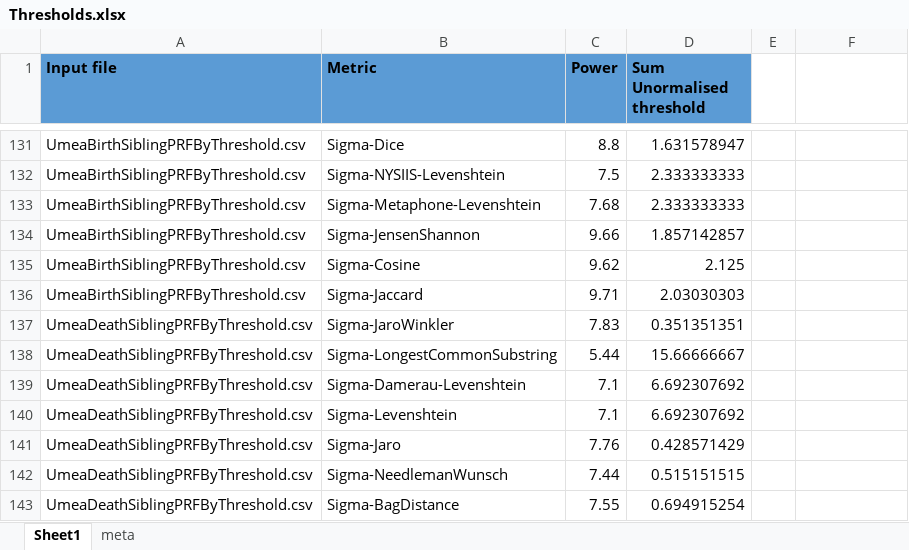
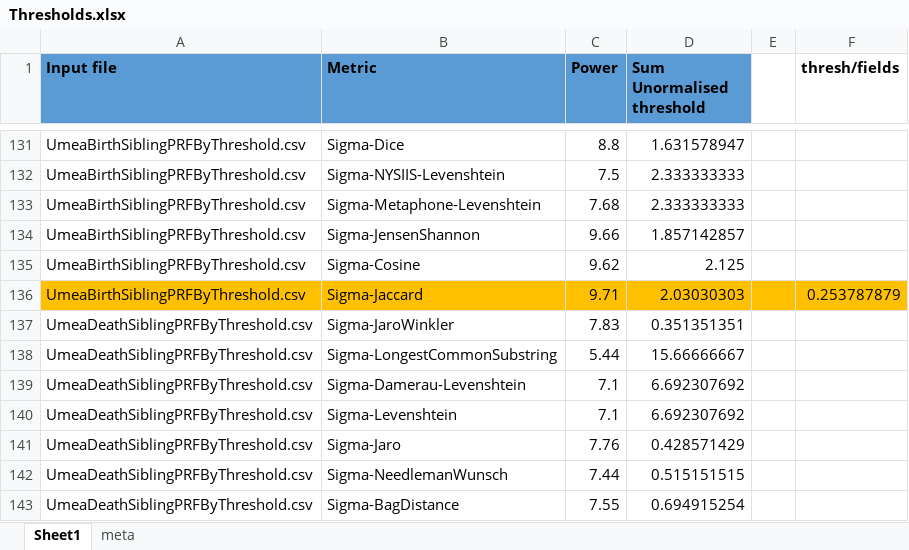
Before and after one commit to stacs-srg/population-linkage, an Excel workbook: src/main/resources/Thresholds.xlsx, sheet Sheet1, drawn as a sheet; only a part is shown, gaps mark what is left out; values as stored, in another font and other column widths than the file's, no borders; the diff names each change by its address in the sheet, - before the commit and + after, or states it on an @@ line.

Commit message:
Changed threshold for UmeaBitBlasterSiblingBundling

```diff
--- a/src/main/resources/Thresholds.xlsx (sheet Sheet1)
+++ b/src/main/resources/Thresholds.xlsx (sheet Sheet1)
-F1: (empty)
+F1: thresh/fields
-A136:F136 fill: none
+A136:F136 fill: #FFC000
-F136 (thresh/fields): (empty)
+F136 (thresh/fields): 0.253787879
```
Also changed, not shown: sheet meta, 1 other file.
